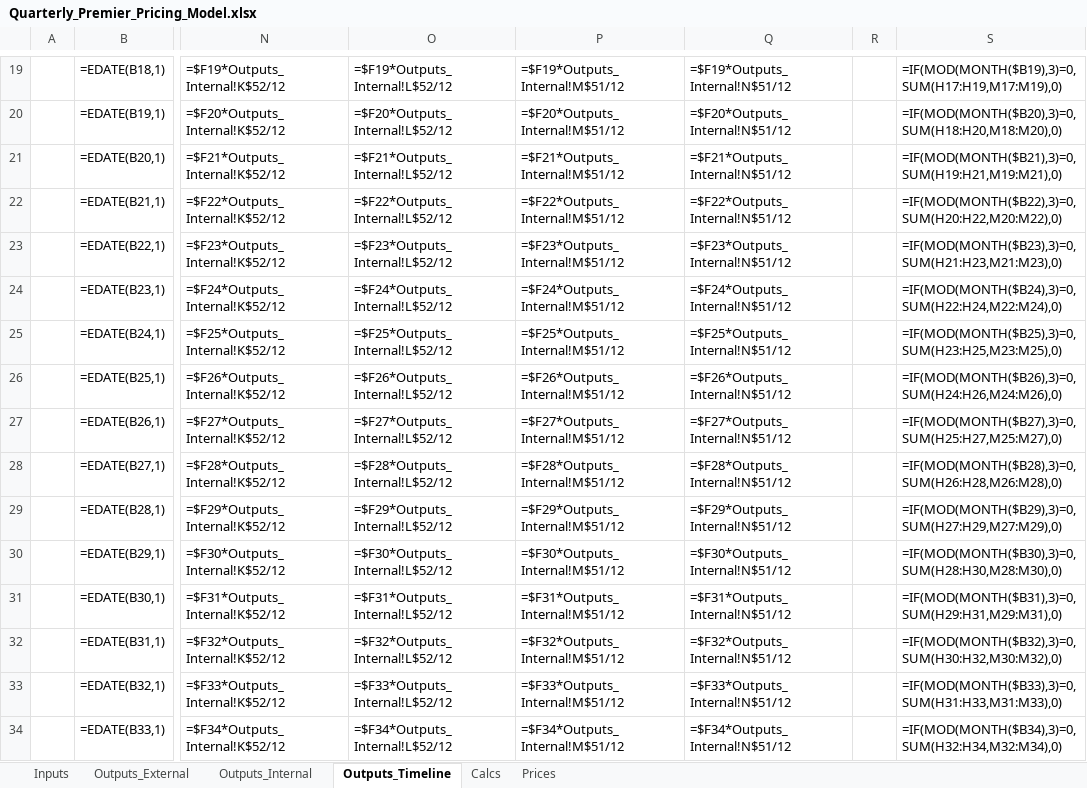
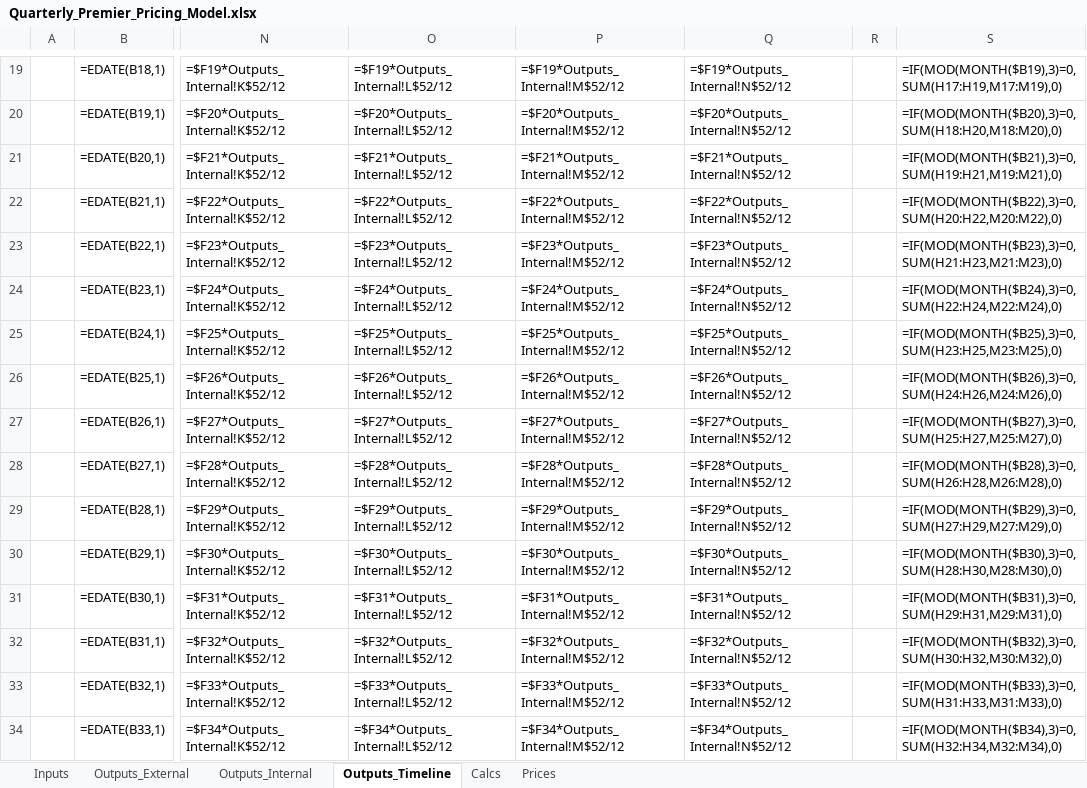
Before and after one commit to Milliman-PRM/client-and-project-documentation, an Excel workbook: 0273NYP - New York Premier/Quarterly_Premier_Pricing_Model.xlsx, sheet Outputs_Timeline, drawn as a sheet; only a part is shown, gaps mark what is left out; values as stored, in another font and other column widths than the file's, no borders; formulas are shown in place of their values; conditional formats not drawn; the diff covers the shown part only; the diff names each change by its address in the sheet, - before the commit and + after, or states it on an @@ line.

```diff
--- a/0273NYP - New York Premier/Quarterly_Premier_Pricing_Model.xlsx (sheet Outputs_Timeline)
+++ b/0273NYP - New York Premier/Quarterly_Premier_Pricing_Model.xlsx (sheet Outputs_Timeline)
-P19: =$F19*Outputs_Internal!M$51/12
+P19: =$F19*Outputs_Internal!M$52/12
-Q19: =$F19*Outputs_Internal!N$51/12
+Q19: =$F19*Outputs_Internal!N$52/12
-P20: =$F20*Outputs_Internal!M$51/12
+P20: =$F20*Outputs_Internal!M$52/12
-Q20: =$F20*Outputs_Internal!N$51/12
+Q20: =$F20*Outputs_Internal!N$52/12
-P21: =$F21*Outputs_Internal!M$51/12
+P21: =$F21*Outputs_Internal!M$52/12
-Q21: =$F21*Outputs_Internal!N$51/12
+Q21: =$F21*Outputs_Internal!N$52/12
-P22: =$F22*Outputs_Internal!M$51/12
+P22: =$F22*Outputs_Internal!M$52/12
-Q22: =$F22*Outputs_Internal!N$51/12
+Q22: =$F22*Outputs_Internal!N$52/12
-P23: =$F23*Outputs_Internal!M$51/12
+P23: =$F23*Outputs_Internal!M$52/12
-Q23: =$F23*Outputs_Internal!N$51/12
+Q23: =$F23*Outputs_Internal!N$52/12
-P24: =$F24*Outputs_Internal!M$51/12
+P24: =$F24*Outputs_Internal!M$52/12
-Q24: =$F24*Outputs_Internal!N$51/12
+Q24: =$F24*Outputs_Internal!N$52/12
-P25: =$F25*Outputs_Internal!M$51/12
+P25: =$F25*Outputs_Internal!M$52/12
-Q25: =$F25*Outputs_Internal!N$51/12
+Q25: =$F25*Outputs_Internal!N$52/12
-P26: =$F26*Outputs_Internal!M$51/12
+P26: =$F26*Outputs_Internal!M$52/12
-Q26: =$F26*Outputs_Internal!N$51/12
+Q26: =$F26*Outputs_Internal!N$52/12
-P27: =$F27*Outputs_Internal!M$51/12
+P27: =$F27*Outputs_Internal!M$52/12
-Q27: =$F27*Outputs_Internal!N$51/12
+Q27: =$F27*Outputs_Internal!N$52/12
-P28: =$F28*Outputs_Internal!M$51/12
+P28: =$F28*Outputs_Internal!M$52/12
-Q28: =$F28*Outputs_Internal!N$51/12
+Q28: =$F28*Outputs_Internal!N$52/12
-P29: =$F29*Outputs_Internal!M$51/12
+P29: =$F29*Outputs_Internal!M$52/12
-Q29: =$F29*Outputs_Internal!N$51/12
+Q29: =$F29*Outputs_Internal!N$52/12
-P30: =$F30*Outputs_Internal!M$51/12
+P30: =$F30*Outputs_Internal!M$52/12
-Q30: =$F30*Outputs_Internal!N$51/12
+Q30: =$F30*Outputs_Internal!N$52/12
-P31: =$F31*Outputs_Internal!M$51/12
+P31: =$F31*Outputs_Internal!M$52/12
-Q31: =$F31*Outputs_Internal!N$51/12
+Q31: =$F31*Outputs_Internal!N$52/12
-P32: =$F32*Outputs_Internal!M$51/12
+P32: =$F32*Outputs_Internal!M$52/12
-Q32: =$F32*Outputs_Internal!N$51/12
+Q32: =$F32*Outputs_Internal!N$52/12
-P33: =$F33*Outputs_Internal!M$51/12
+P33: =$F33*Outputs_Internal!M$52/12
-Q33: =$F33*Outputs_Internal!N$51/12
+Q33: =$F33*Outputs_Internal!N$52/12
-P34: =$F34*Outputs_Internal!M$51/12
+P34: =$F34*Outputs_Internal!M$52/12
-Q34: =$F34*Outputs_Internal!N$51/12
+Q34: =$F34*Outputs_Internal!N$52/12
```
Also changed, not shown: 152 edited cells elsewhere in this sheet.
